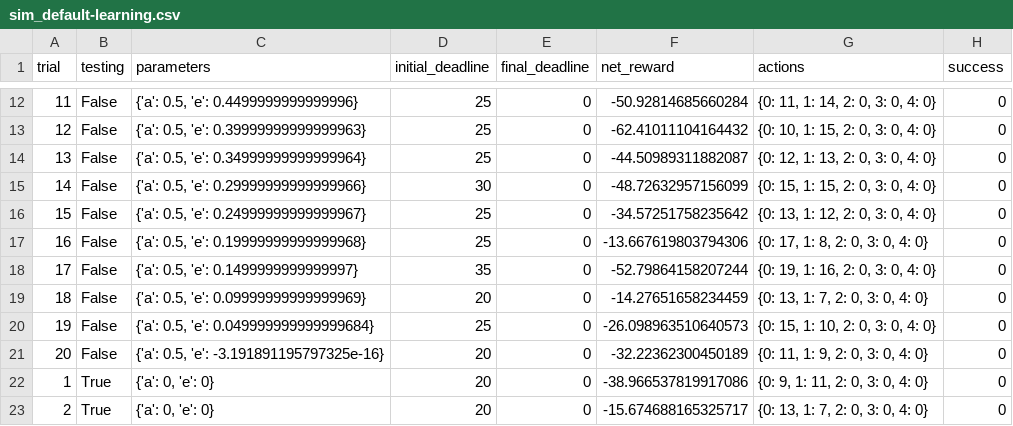
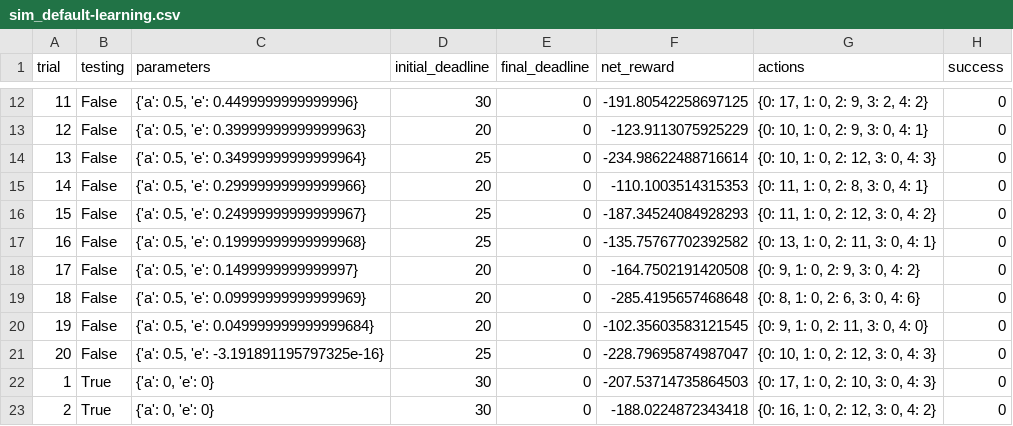
Before and after one commit to iyunbo/smartcab, a CSV file: logs/sim_default-learning.csv, drawn as a sheet; only a part is shown, gaps mark what is left out; the diff covers the shown part only.

```diff
--- a/logs/sim_default-learning.csv
+++ b/logs/sim_default-learning.csv
@@ -12,12 +12,12 @@ trial,testing,parameters,initial_deadline,final_deadline,net_reward,actions,succ
-11,False,"{'a': 0.5, 'e': 0.4499999999999996}",25,0,-50.92814685660284,"{0: 11, 1: 14, 2: 0, 3: 0, 4: 0}",0
-12,False,"{'a': 0.5, 'e': 0.39999999999999963}",25,0,-62.41011104164432,"{0: 10, 1: 15, 2: 0, 3: 0, 4: 0}",0
-13,False,"{'a': 0.5, 'e': 0.34999999999999964}",25,0,-44.50989311882087,"{0: 12, 1: 13, 2: 0, 3: 0, 4: 0}",0
-14,False,"{'a': 0.5, 'e': 0.29999999999999966}",30,0,-48.72632957156099,"{0: 15, 1: 15, 2: 0, 3: 0, 4: 0}",0
-15,False,"{'a': 0.5, 'e': 0.24999999999999967}",25,0,-34.57251758235642,"{0: 13, 1: 12, 2: 0, 3: 0, 4: 0}",0
-16,False,"{'a': 0.5, 'e': 0.19999999999999968}",25,0,-13.667619803794306,"{0: 17, 1: 8, 2: 0, 3: 0, 4: 0}",0
-17,False,"{'a': 0.5, 'e': 0.1499999999999997}",35,0,-52.79864158207244,"{0: 19, 1: 16, 2: 0, 3: 0, 4: 0}",0
-18,False,"{'a': 0.5, 'e': 0.09999999999999969}",20,0,-14.27651658234459,"{0: 13, 1: 7, 2: 0, 3: 0, 4: 0}",0
-19,False,"{'a': 0.5, 'e': 0.049999999999999684}",25,0,-26.098963510640573,"{0: 15, 1: 10, 2: 0, 3: 0, 4: 0}",0
-20,False,"{'a': 0.5, 'e': -3.191891195797325e-16}",20,0,-32.22362300450189,"{0: 11, 1: 9, 2: 0, 3: 0, 4: 0}",0
-1,True,"{'a': 0, 'e': 0}",20,0,-38.966537819917086,"{0: 9, 1: 11, 2: 0, 3: 0, 4: 0}",0
-2,True,"{'a': 0, 'e': 0}",20,0,-15.674688165325717,"{0: 13, 1: 7, 2: 0, 3: 0, 4: 0}",0
+11,False,"{'a': 0.5, 'e': 0.4499999999999996}",30,0,-191.80542258697125,"{0: 17, 1: 0, 2: 9, 3: 2, 4: 2}",0
+12,False,"{'a': 0.5, 'e': 0.39999999999999963}",20,0,-123.9113075925229,"{0: 10, 1: 0, 2: 9, 3: 0, 4: 1}",0
+13,False,"{'a': 0.5, 'e': 0.34999999999999964}",25,0,-234.98622488716614,"{0: 10, 1: 0, 2: 12, 3: 0, 4: 3}",0
+14,False,"{'a': 0.5, 'e': 0.29999999999999966}",20,0,-110.1003514315353,"{0: 11, 1: 0, 2: 8, 3: 0, 4: 1}",0
+15,False,"{'a': 0.5, 'e': 0.24999999999999967}",25,0,-187.34524084928293,"{0: 11, 1: 0, 2: 12, 3: 0, 4: 2}",0
+16,False,"{'a': 0.5, 'e': 0.19999999999999968}",25,0,-135.75767702392582,"{0: 13, 1: 0, 2: 11, 3: 0, 4: 1}",0
+17,False,"{'a': 0.5, 'e': 0.1499999999999997}",20,0,-164.7502191420508,"{0: 9, 1: 0, 2: 9, 3: 0, 4: 2}",0
+18,False,"{'a': 0.5, 'e': 0.09999999999999969}",20,0,-285.4195657468648,"{0: 8, 1: 0, 2: 6, 3: 0, 4: 6}",0
+19,False,"{'a': 0.5, 'e': 0.049999999999999684}",20,0,-102.35603583121545,"{0: 9, 1: 0, 2: 11, 3: 0, 4: 0}",0
+20,False,"{'a': 0.5, 'e': -3.191891195797325e-16}",25,0,-228.79695874987047,"{0: 10, 1: 0, 2: 12, 3: 0, 4: 3}",0
+1,True,"{'a': 0, 'e': 0}",30,0,-207.53714735864503,"{0: 17, 1: 0, 2: 10, 3: 0, 4: 3}",0
+2,True,"{'a': 0, 'e': 0}",30,0,-188.0224872343418,"{0: 16, 1: 0, 2: 12, 3: 0, 4: 2}",0
```
Also changed, not shown: 52 edited cells elsewhere in this file, 2 other files.
